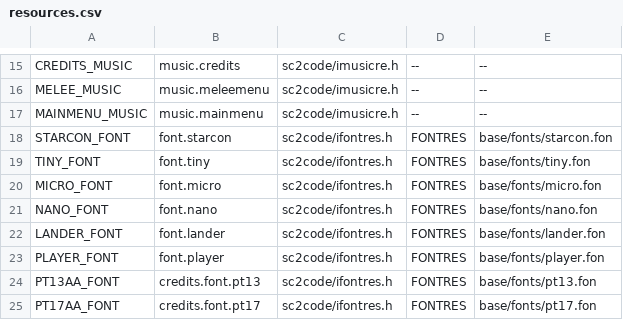
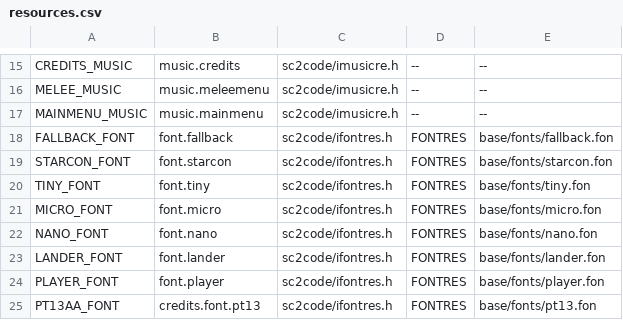
Before and after one commit to trinaryouroboros/project6014, a CSV file: tools/resmap/resources.csv, drawn as a sheet; only a part is shown, gaps mark what is left out; the shorter side is filled out with more unchanged rows; the diff names each change by its address in the sheet, - before the commit and + after, or states it on an @@ line.

```diff
--- a/tools/resmap/resources.csv
+++ b/tools/resmap/resources.csv
+row 18: FALLBACK_FONT | font.fallback | sc2code/ifontres.h | FONTRES | base/fonts/fallback.fon
```
Also changed, not shown: 6 other files.
